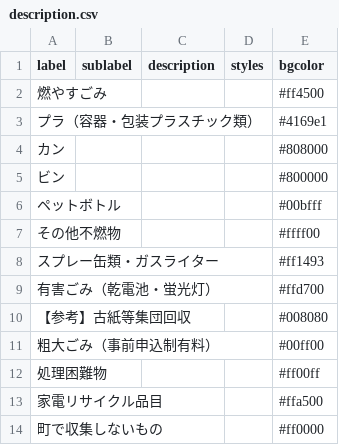
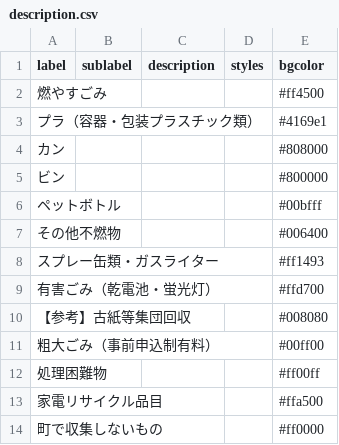
Before and after one commit to oyamazaki-kankyo/5374, a CSV file: data/description.csv, drawn as a sheet.

Commit message:
Update description.csv

```diff
--- a/data/description.csv
+++ b/data/description.csv
@@ -6,3 +6,3 @@
 ペットボトル,,,,#00bfff
-その他不燃物,,,,#ffff00
+その他不燃物,,,,#006400
 スプレー缶類・ガスライター,,,,#ff1493
```
